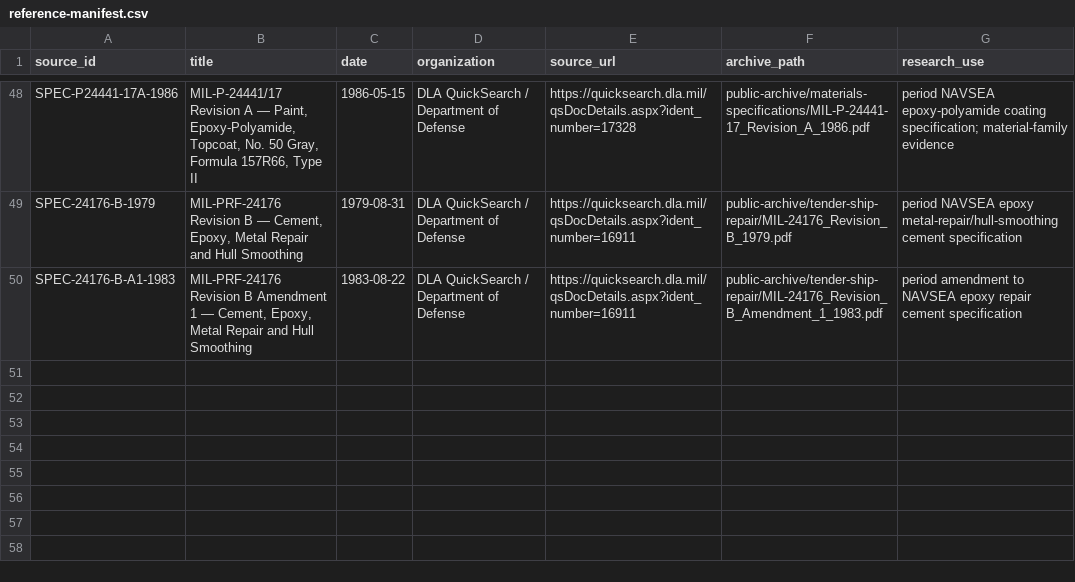
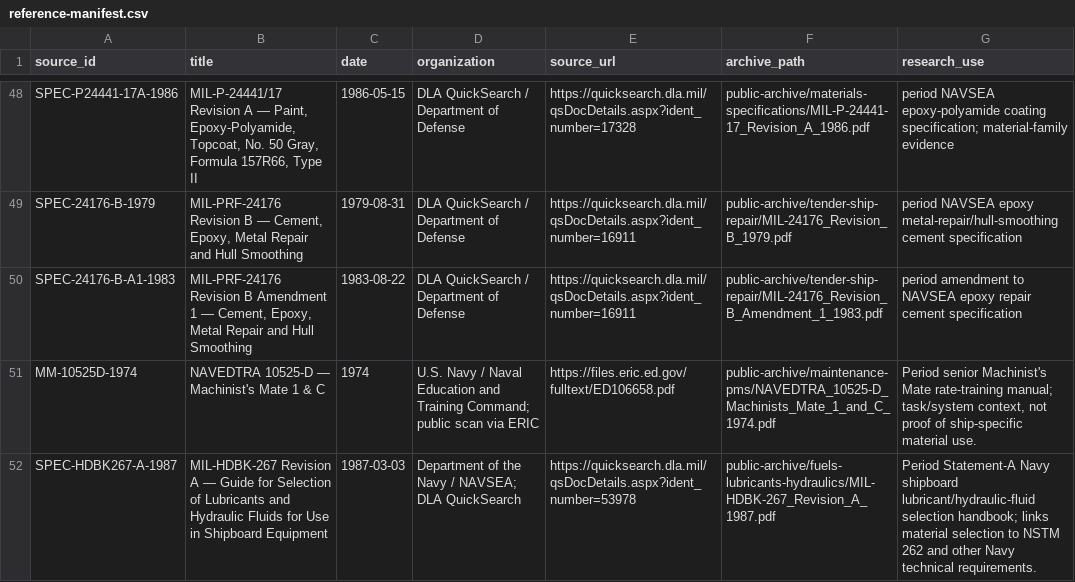
Before and after one commit to sub-shipmate/submarine-shipmate-hazardous-exposure, a CSV file: references/reference-manifest.csv, drawn as a sheet; only a part is shown, gaps mark what is left out; the diff names each change by its address in the sheet, - before the commit and + after, or states it on an @@ line.

```diff
--- a/references/reference-manifest.csv
+++ b/references/reference-manifest.csv
+row 51: MM-10525D-1974 | NAVEDTRA 10525-D — Machinist's Mate 1 & C | 1974 | U.S. Navy / Naval Education and Training Command; public scan via ERIC | https://files.eric.ed.gov/fulltext/ED106658.pdf | public-archive/maintenance-pms/NAVEDTRA_10525-D_Machinists_Mate_1_and_C_1974.pdf | Period senior Machinist's Mate rate-training manual; task/system context, not proof of ship-specific material use.
+row 52: SPEC-HDBK267-A-1987 | MIL-HDBK-267 Revision A — Guide for Selection of Lubricants and Hydraulic Fluids for Use in Shipboard Equipment | 1987-03-03 | Department of the Navy / NAVSEA; DLA QuickSearch | https://quicksearch.dla.mil/qsDocDetails.aspx?ident_number=53978 | public-archive/fuels-lubricants-hydraulics/MIL-HDBK-267_Revision_A_1987.pdf | Period Statement-A Navy shipboard lubricant/hydraulic-fluid selection handbook; links material selection to NSTM 262 and other Navy technical requirements.
```
Also changed, not shown: references/archive-inventory.csv, references/industry-msds-sds-discovery.csv, 19 other files.
